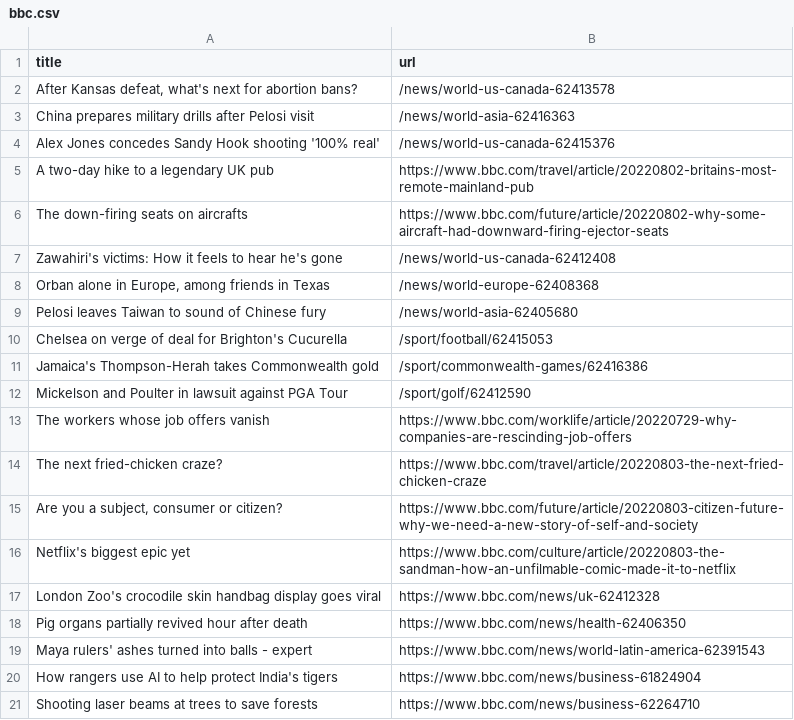
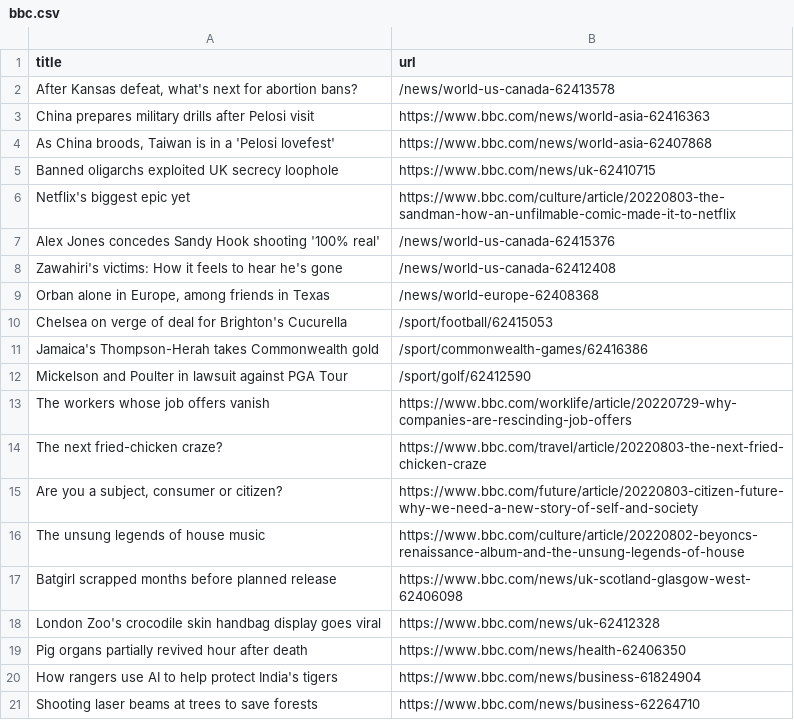
Before and after one commit to gabrielacarrasquillo/automatic-scraper-bbc, a CSV file: bbc.csv, drawn as a sheet; only a part is shown.

```diff
--- a/bbc.csv
+++ b/bbc.csv
@@ -2,9 +2,9 @@ title,url
 "After Kansas defeat, what's next for abortion bans?",/news/world-us-canada-62413578
-China prepares military drills after Pelosi visit,/news/world-asia-62416363
+China prepares military drills after Pelosi visit,https://www.bbc.com/news/world-asia-62416363
+"As China broods, Taiwan is in a 'Pelosi lovefest'",https://www.bbc.com/news/world-asia-62407868
+Banned oligarchs exploited UK secrecy loophole,https://www.bbc.com/news/uk-62410715
+Netflix's biggest epic yet,https://www.bbc.com/culture/article/20220803-the-sandman-how-an-unfilmable-comic-made-it-to-netflix
 Alex Jones concedes Sandy Hook shooting '100% real',/news/world-us-canada-62415376
-A two-day hike to a legendary UK pub,https://www.bbc.com/travel/article/20220802-britains-most-remote-mainland-pub
-The down-firing seats on aircrafts,https://www.bbc.com/future/article/20220802-why-some-aircraft-had-downward-firing-ejector-seats
 Zawahiri's victims: How it feels to hear he's gone,/news/world-us-canada-62412408
 "Orban alone in Europe, among friends in Texas",/news/world-europe-62408368
-Pelosi leaves Taiwan to sound of Chinese fury,/news/world-asia-62405680
 Chelsea on verge of deal for Brighton's Cucurella,/sport/football/62415053
@@ -15,6 +15,6 @@ The next fried-chicken craze?,https://www.bbc.com/travel/article/20220803-the-ne
 "Are you a subject, consumer or citizen?",https://www.bbc.com/future/article/20220803-citizen-future-why-we-need-a-new-story-of-self-and-society
-Netflix's biggest epic yet,https://www.bbc.com/culture/article/20220803-the-sandman-how-an-unfilmable-comic-made-it-to-netflix
+The unsung legends of house music,https://www.bbc.com/culture/article/20220802-beyoncs-renaissance-album-and-the-unsung-legends-of-house
+Batgirl scrapped months before planned release,https://www.bbc.com/news/uk-scotland-glasgow-west-62406098
 London Zoo's crocodile skin handbag display goes viral,https://www.bbc.com/news/uk-62412328
 Pig organs partially revived hour after death,https://www.bbc.com/news/health-62406350
-Maya rulers' ashes turned into balls - expert,https://www.bbc.com/news/world-latin-america-62391543
 How rangers use AI to help protect India's tigers,https://www.bbc.com/news/business-61824904
```
